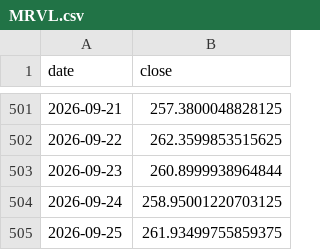
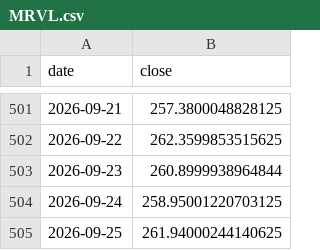
Before and after one commit to 786603902ly-maker/moomooinvest, a CSV file: data/prices/MRVL.csv, drawn as a sheet; only a part is shown, gaps mark what is left out.

```diff
--- a/data/prices/MRVL.csv
+++ b/data/prices/MRVL.csv
@@ -504,2 +504,2 @@ date,close
 2026-09-24,258.95001220703125
-2026-09-25,261.93499755859375
+2026-09-25,261.94000244140625
```
Also changed, not shown: 2 other files.
